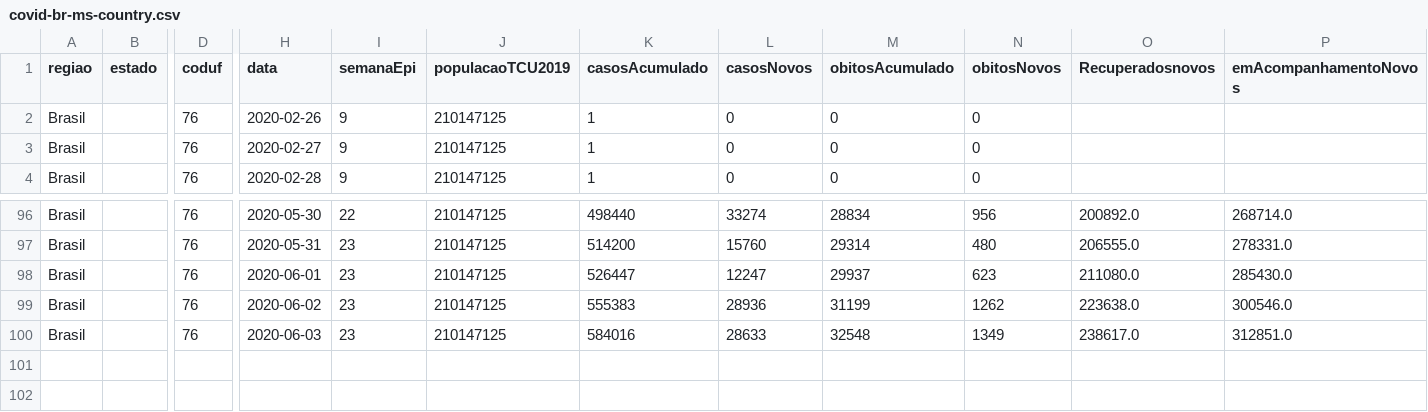
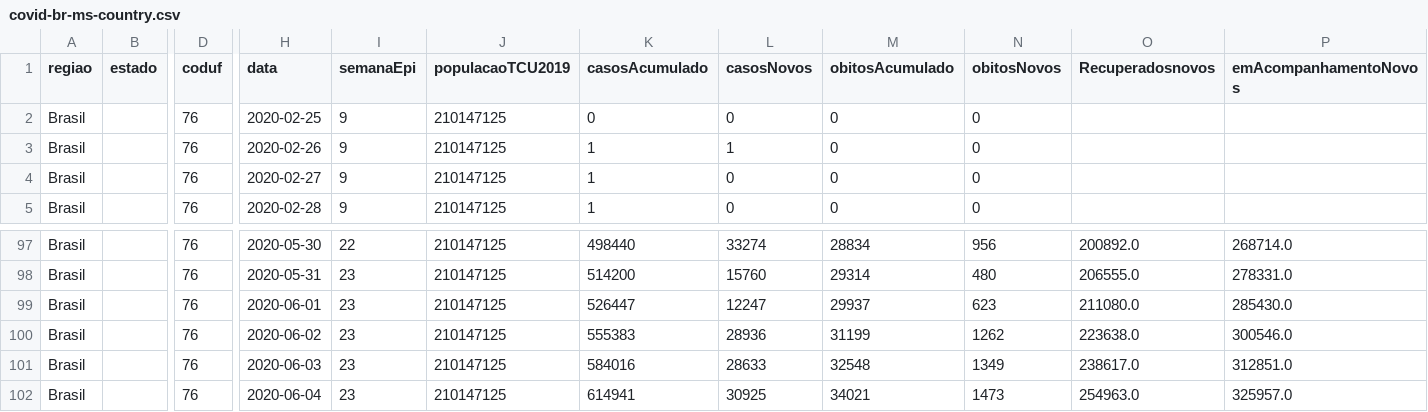
Before and after one commit to marcuswac/covid-br-data, a CSV file: covid-br-ms-country.csv, drawn as a sheet; only a part is shown, gaps mark what is left out; addresses are those after the commit; rows hold the shown columns only; the diff names each change by its address in the sheet, - before the commit and + after, or states it on an @@ line.

Commit message:
new data 2020-06-04

```diff
--- a/covid-br-ms-country.csv
+++ b/covid-br-ms-country.csv
+row 2: Brasil |  | 76 | 2020-02-25 | 9 | 210147125 | 0 | 0 | 0 | 0
-L3 (casosNovos): 0
+L3 (casosNovos): 1
+row 102: Brasil |  | 76 | 2020-06-04 | 23 | 210147125 | 614941 | 30925 | 34021 | 1473 | 254963.0 | 325957.0
```
Also changed, not shown: 3 other files.
